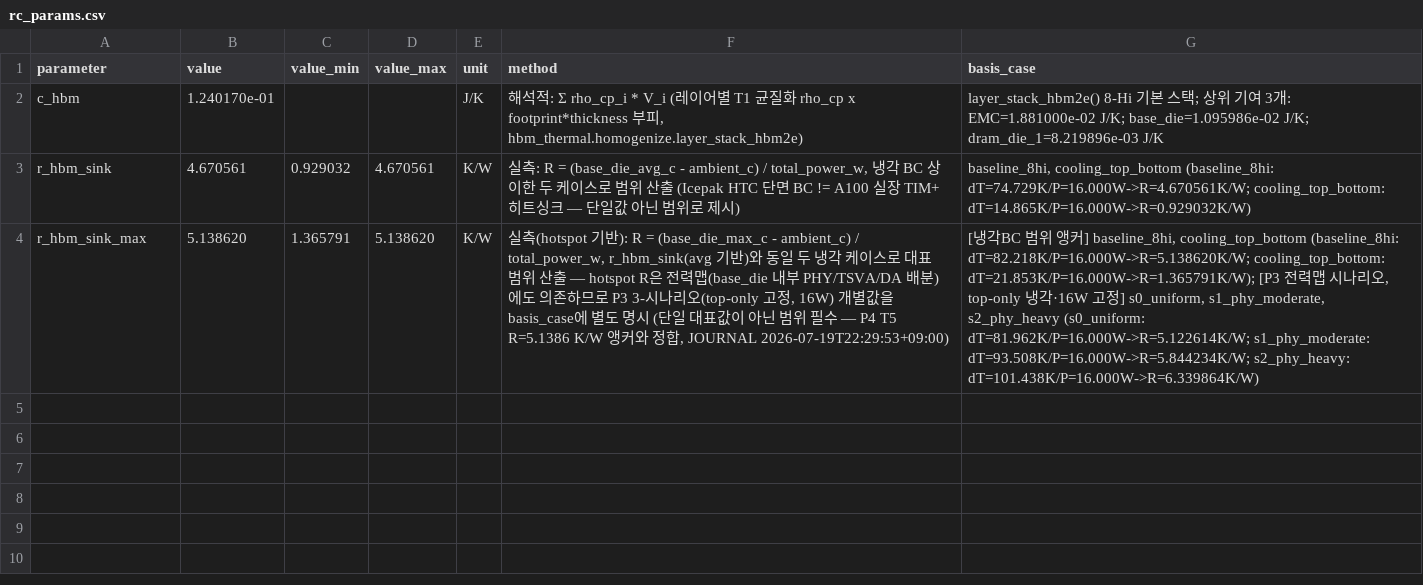
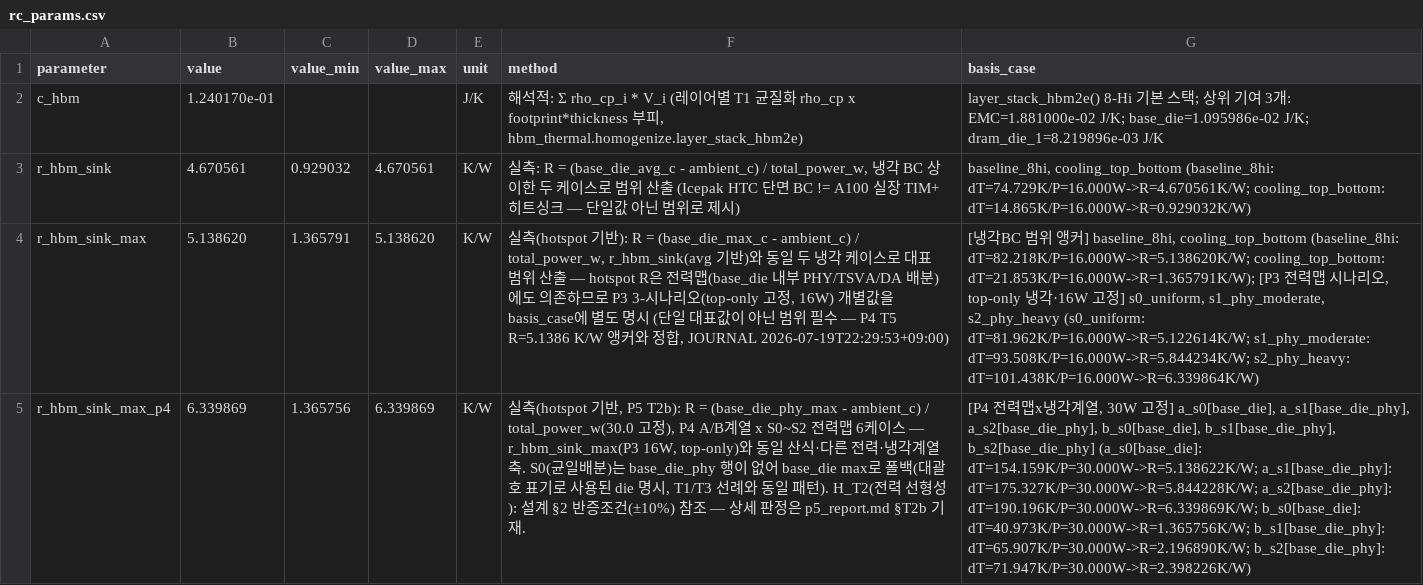
Before and after one commit to alexxony/hbm-build, a CSV file: results/rc_params.csv, drawn as a sheet; the diff names each change by its address in the sheet, - before the commit and + after, or states it on an @@ line.

```diff
--- a/results/rc_params.csv
+++ b/results/rc_params.csv
+row 5: r_hbm_sink_max_p4 | 6.339869 | 1.365756 | 6.339869 | K/W | 실측(hotspot 기반, P5 T2b): R = (base_die_phy_max - ambient_c) / total_power_w(30.0 고정), P4 A/B계열 x S0~S2 전력맵 6케이스 — r_hbm_sink_max(P3 16W, top-only)와 동일 산식·다른 전력·냉각계열축. S0(균일배분)는 base_die_phy 행이 없어 base_die max로 폴백(대괄호 표기로 사용된 die 명시, T1/T3 선례와 동일 패턴). H_T2(전력 선형성): 설계 §2 반증조건(±10%) 참조 — 상세 판정은 p5_report.md §T2b 기재. | [P4 전력맵x냉각계열, 30W 고정] a_s0[base_die], a_s1[base_die_phy], a_s2[base_die_phy], b_s0[base_die], b_s1[base_die_phy], b_s2[base_die_phy] (a_s0[base_die]: dT=154.159K/P=30.000W->R=5.138622K/W; a_s1[base_die_phy]: dT=175.327K/P=30.000W->R=5.844228K/W; a_s2[base_die_phy]: dT=190.196K/P=30.000W->R=6.339869K/W; b_s0[base_die]: dT=40.973K/P=30.000W->R=1.365756K/W; b_s1[base_die_phy]: dT=65.907K/P=30.000W->R=2.196890K/W; b_s2[base_die_phy]: dT=71.947K/P=30.000W->R=2.398226K/W)
```
Also changed, not shown: 4 other files.
